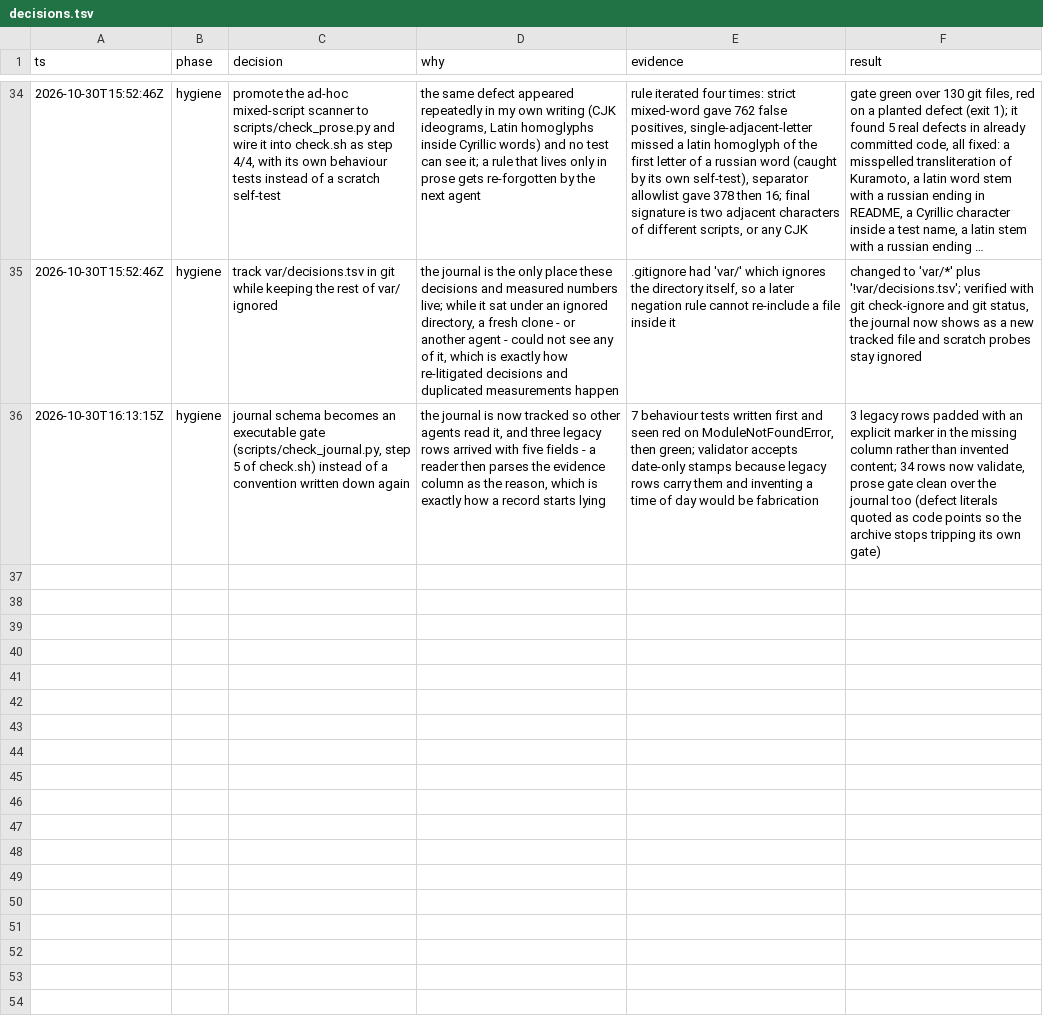
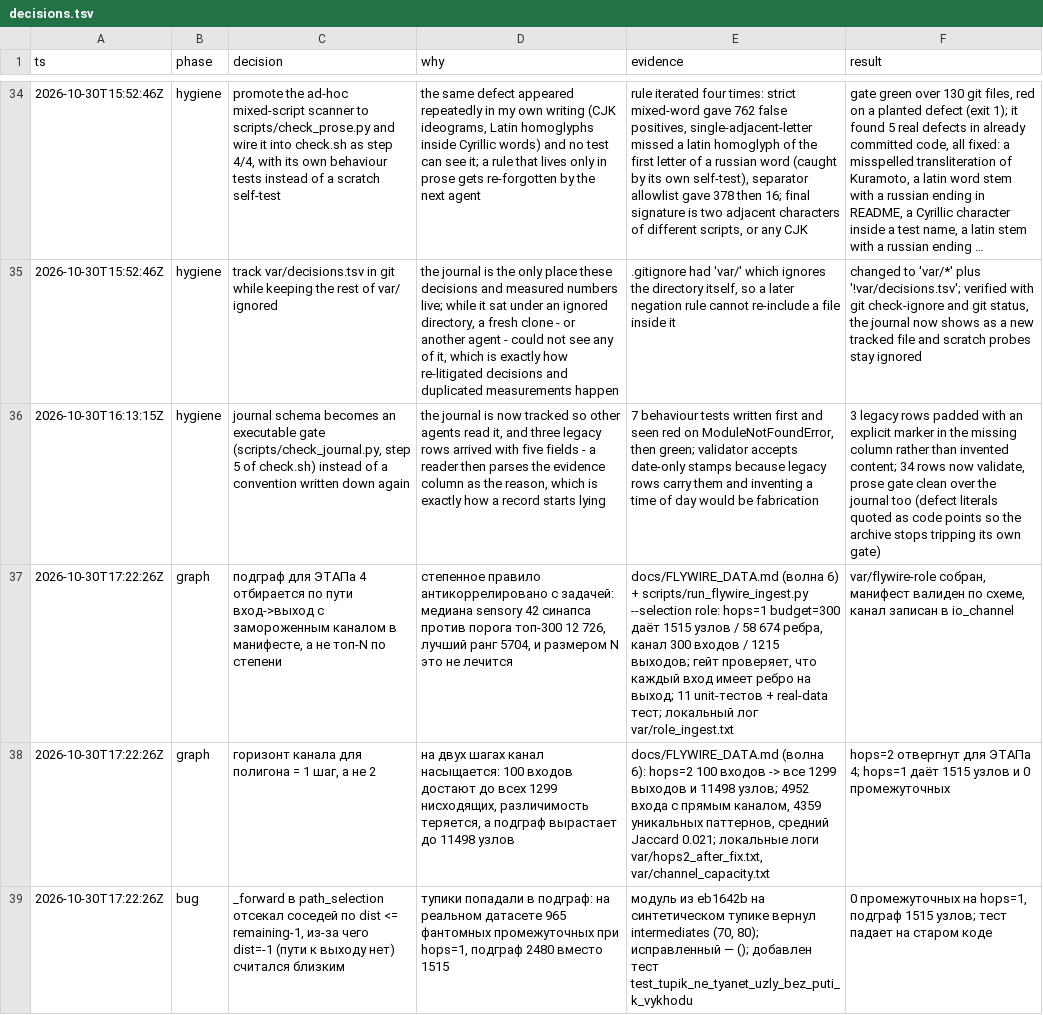
Before and after one commit to alekseytak/muha, a TSV file: var/decisions.tsv, drawn as a sheet; only a part is shown, gaps mark what is left out; long unchanged cells end in …; the diff names each change by its address in the sheet, - before the commit and + after, or states it on an @@ line.

Commit message:
feat(ingest): волна 6 — подграф по пути вход -> выход и замороженный канал
run_role_ingest режет подграф по проводке, а не по степени: вход попадает
только если у него есть путь к нисходящим за max_hops, бюджет считает входы,
а не узлы. Канал (input_ids/output_ids после reindex 0..N-1) пишется в
манифест полем io_channel, схема коннектома его знает; гейт скрипта проверяет,
что каждый вход канала действительно имеет ребро на объявленный выход.

Замер на полном датасете (docs/FLYWIRE_DATA.md, волна 6):
- hops=1, budget=300 -> 1515 узлов, 58674 ребра, 300 входов / 1215 выходов;
- hops=2 насыщается: 100 входов достают до всех 1299 выходов (11498 узлов);
- 4952 входа имеют прямой канал, 4359 уникальных выходных паттернов,
  средний Jaccard 0.021 — код комбинаторный, а не отдельные линии;
- свободный бег 500 шагов: 2.99 Гц в среднем, 12 Гц пик, NaN нет.

Починен дефект в _forward: dist == -1 (пути к выходу нет) проходил как
dist <= remaining-1, и тупики попадали в подграф (965 фантомных промежуточных
на hops=1, подграф 2480 вместо 1515). Тест на тупик падает на старом коде.

Что не утверждается: стимул на канале не подавался, контур среда -> сеть ->
действие не замкнут, базлайнов success_rate нет.

```diff
--- a/var/decisions.tsv
+++ b/var/decisions.tsv
+row 37: 2026-10-30T17:22:26Z | graph | подграф для ЭТАПа 4 отбирается по пути вход->выход с замороженным каналом в манифесте, а не топ-N по степени | степенное правило антикоррелировано с задачей: медиана sensory 42 синапса против порога топ-300 12 726, лучший ранг 5704, и размером N это не лечится | docs/FLYWIRE_DATA.md (волна 6) + scripts/run_flywire_ingest.py --selection role: hops=1 budget=300 даёт 1515 узлов / 58 674 ребра, канал 300 входов / 1215 выходов; гейт проверяет, что каждый вход имеет ребро на выход; 11 unit-тестов + real-data тест; локальный лог var/role_ingest.txt | var/flywire-role собран, манифест валиден по схеме, канал записан в io_channel
+row 38: 2026-10-30T17:22:26Z | graph | горизонт канала для полигона = 1 шаг, а не 2 | на двух шагах канал насыщается: 100 входов достают до всех 1299 нисходящих, различимость теряется, а подграф вырастает до 11498 узлов | docs/FLYWIRE_DATA.md (волна 6): hops=2 100 входов -> все 1299 выходов и 11498 узлов; 4952 входа с прямым каналом, 4359 уникальных паттернов, средний Jaccard 0.021; локальные логи var/hops2_after_fix.txt, var/channel_capacity.txt | hops=2 отвергнут для ЭТАПа 4; hops=1 даёт 1515 узлов и 0 промежуточных
+row 39: 2026-10-30T17:22:26Z | bug | _forward в path_selection отсекал соседей по dist <= remaining-1, из-за чего dist=-1 (пути к выходу нет) считался близким | тупики попадали в подграф: на реальном датасете 965 фантомных промежуточных при hops=1, подграф 2480 вместо 1515 | модуль из eb1642b на синтетическом тупике вернул intermediates (70, 80); исправленный — (); добавлен тест test_tupik_ne_tyanet_uzly_bez_puti_k_vykhodu | 0 промежуточных на hops=1, подграф 1515 узлов; тест падает на старом коде
```
Also changed, not shown: 7 other files.
